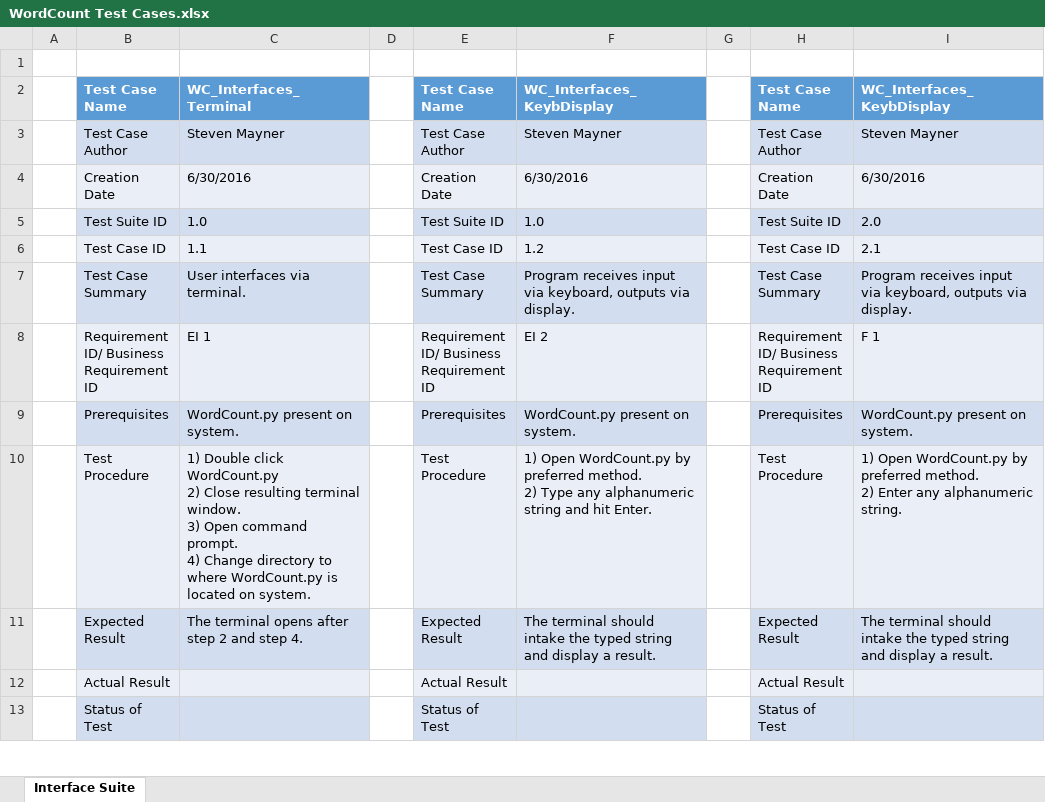
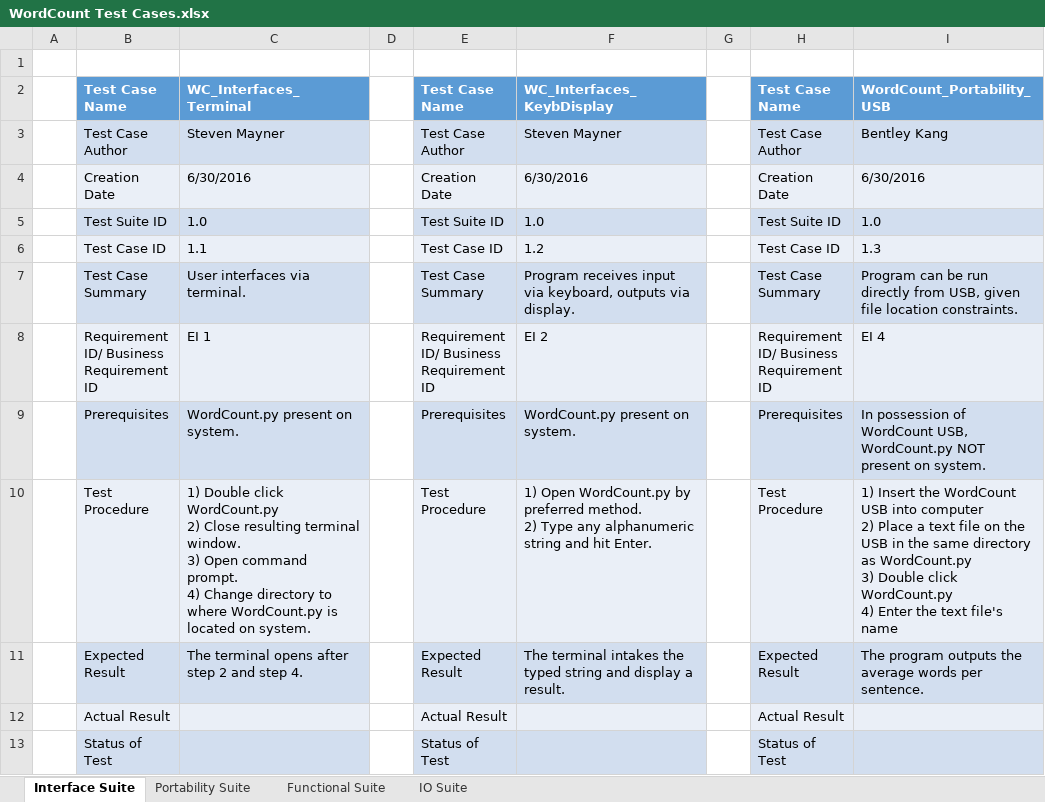
Before and after one commit to smayner/WordCount, an Excel workbook: WordCount Test Cases.xlsx, sheet Interface Suite, drawn as a sheet; only a part is shown; values as stored, in another font and other column widths than the file's, no borders; ↵ is a line break in a cell; the diff covers the shown part only; the diff names each change by its address in the sheet, - before the commit and + after, or states it on an @@ line.

```diff
--- a/WordCount Test Cases.xlsx (sheet Interface Suite)
+++ b/WordCount Test Cases.xlsx (sheet Interface Suite)
+sheet tab: Portability Suite
+sheet tab: Functional Suite
+sheet tab: IO Suite
-I2: WC_Interfaces_KeybDisplay
+I2: WordCount_Portability_USB
-I3: Steven Mayner
+I3: Bentley Kang
-I5: 2.0
+I5: 1.0
-I6: 2.1
+I6: 1.3
-I7: Program receives input via keyboard, outputs via display.
+I7: Program can be run directly from USB, given file location constraints.
-I8: F 1
+I8: EI 4
-I9: WordCount.py present on…
+I9: In possession of WordCount USB, WordCount.py NOT present on…
-I10: 1) Open WordCount.py by preferred method. ↵ 2) Enter any alphanumeric string.
+I10: 1) Insert the WordCount USB into computer ↵ 2) Place a text file on the USB in the same directory as WordCount.py ↵ 3) Double click WordCount.py ↵ 4) Enter the text file's name
-F11: The terminal should intake the typed…
+F11: The terminal intakes the typed…
-I11: The terminal should intake the typed string and display a result.
+I11: The program outputs the average words per sentence.
```
Also changed, not shown: 17 added rows elsewhere in this sheet, 3 other files.
